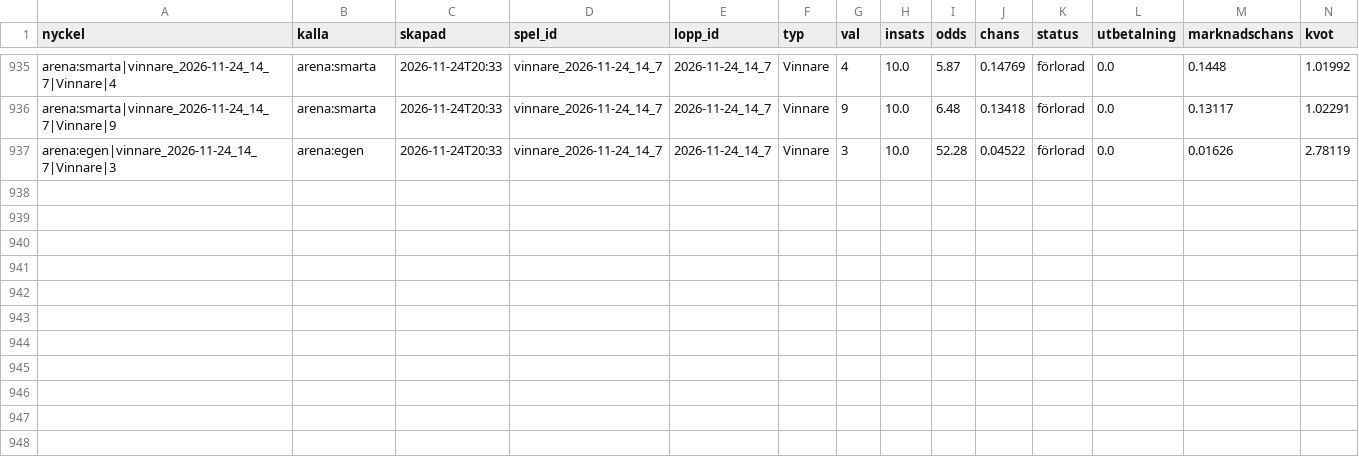
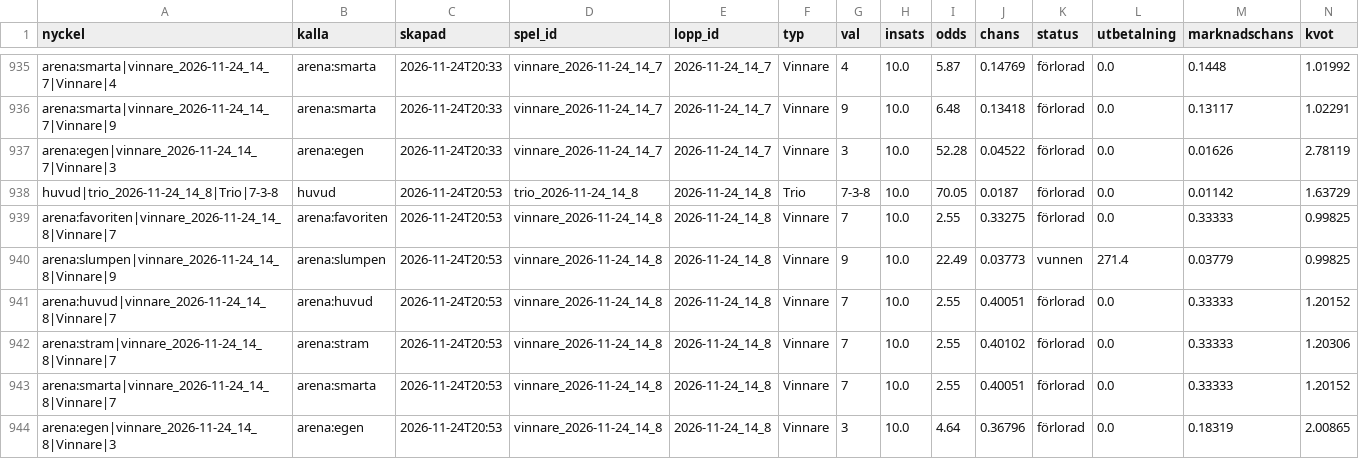
Before and after one commit to fredriklofsten/atg-bot, a CSV file: data/spelanalys.csv, drawn as a sheet; only a part is shown, gaps mark what is left out; rows hold the shown columns only; the diff names each change by its address in the sheet, - before the commit and + after, or states it on an @@ line.

```diff
--- a/data/spelanalys.csv
+++ b/data/spelanalys.csv
+row 938: huvud|trio_2026-11-24_14_8|Trio|7-3-8 | huvud | 2026-11-24T20:53 | trio_2026-11-24_14_8 | 2026-11-24_14_8 | Trio | 7-3-8 | 10.0 | 70.05 | 0.0187 | förlorad | 0.0 | 0.01142 | 1.63729
+row 939: arena:favoriten|vinnare_2026-11-24_14_8|Vinnare|7 | arena:favoriten | 2026-11-24T20:53 | vinnare_2026-11-24_14_8 | 2026-11-24_14_8 | Vinnare | 7 | 10.0 | 2.55 | 0.33275 | förlorad | 0.0 | 0.33333 | 0.99825
+row 940: arena:slumpen|vinnare_2026-11-24_14_8|Vinnare|9 | arena:slumpen | 2026-11-24T20:53 | vinnare_2026-11-24_14_8 | 2026-11-24_14_8 | Vinnare | 9 | 10.0 | 22.49 | 0.03773 | vunnen | 271.4 | 0.03779 | 0.99825
+row 941: arena:huvud|vinnare_2026-11-24_14_8|Vinnare|7 | arena:huvud | 2026-11-24T20:53 | vinnare_2026-11-24_14_8 | 2026-11-24_14_8 | Vinnare | 7 | 10.0 | 2.55 | 0.40051 | förlorad | 0.0 | 0.33333 | 1.20152
+row 942: arena:stram|vinnare_2026-11-24_14_8|Vinnare|7 | arena:stram | 2026-11-24T20:53 | vinnare_2026-11-24_14_8 | 2026-11-24_14_8 | Vinnare | 7 | 10.0 | 2.55 | 0.40102 | förlorad | 0.0 | 0.33333 | 1.20306
+row 943: arena:smarta|vinnare_2026-11-24_14_8|Vinnare|7 | arena:smarta | 2026-11-24T20:53 | vinnare_2026-11-24_14_8 | 2026-11-24_14_8 | Vinnare | 7 | 10.0 | 2.55 | 0.40051 | förlorad | 0.0 | 0.33333 | 1.20152
+row 944: arena:egen|vinnare_2026-11-24_14_8|Vinnare|3 | arena:egen | 2026-11-24T20:53 | vinnare_2026-11-24_14_8 | 2026-11-24_14_8 | Vinnare | 3 | 10.0 | 4.64 | 0.36796 | förlorad | 0.0 | 0.18319 | 2.00865
```
Also changed, not shown: data/arena.csv, data/papperspel.csv, 10 other files.
